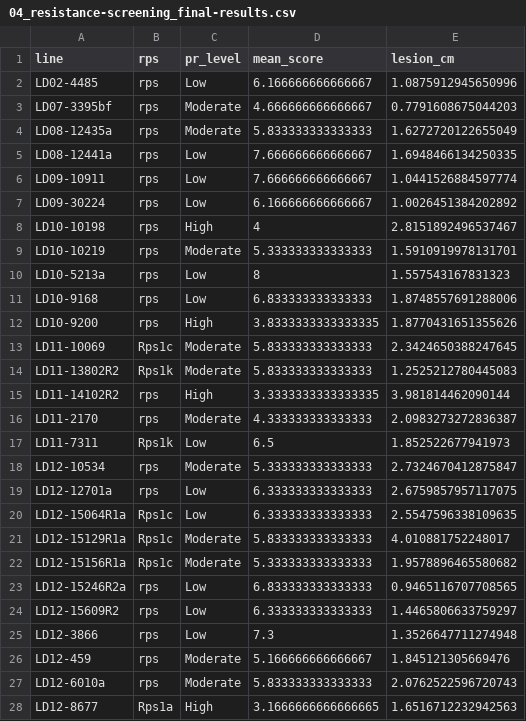
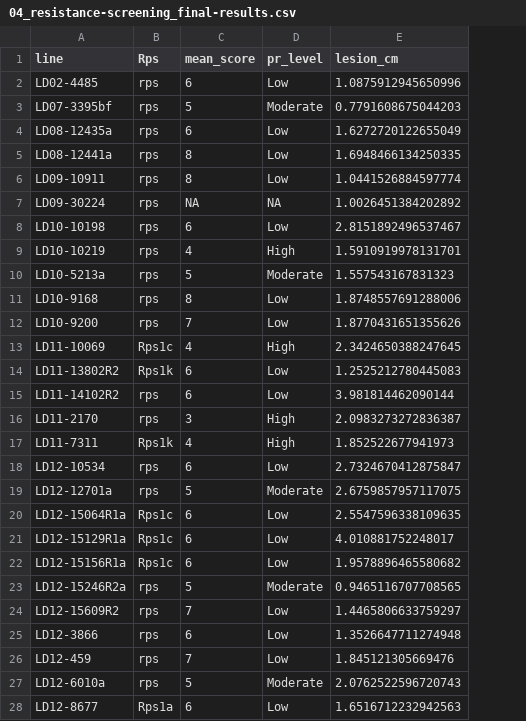
Before and after one commit to danielcerritos/seedtreatments, a CSV file: output/results/04_resistance-screening_final-results.csv, drawn as a sheet; only a part is shown; removed rows and columns are numbered as before the commit, all else as after; the diff covers the shown part only; the diff names each change by its address in the sheet, - before the commit and + after, or states it on an @@ line.

Commit message:
Diers' comments: correct screening analysis

```diff
--- a/output/results/04_resistance-screening_final-results.csv
+++ b/output/results/04_resistance-screening_final-results.csv
+column C (mean_score), rows 2-28: 6 | 5 | 6 | 8 | 8 | NA | 6 | 4 | 5 | 8 | 7 | 4 | 6 | 6 | 3 | 4 | 6 | 5 | 6 | 6 | 6 | 5 | 7 | 6 | 7 | 5 | 6
-column D (mean_score), rows 2-28: 6.166666666666667 | 4.666666666666667 | 5.833333333333333 | 7.666666666666667 | 7.666666666666667 | 6.166666666666667 | 4 | 5.333333333333333 | 8 | 6.833333333333333 | 3.8333333333333335 | 5.833333333333333 | 5.833333333333333 | 3.3333333333333335 | 4.333333333333333 | 6.5 | 5.333333333333333 | 6.333333333333333 | 6.333333333333333 | 5.833333333333333 | 5.333333333333333 | 6.833333333333333 | 6.333333333333333 | 7.3 | 5.166666666666667 | 5.833333333333333 | 3.1666666666666665
-B1: rps
+B1: Rps
-D4 (pr_level): Moderate
+D4 (pr_level): Low
-D7 (pr_level): Low
+D7 (pr_level): NA
-D8 (pr_level): High
+D8 (pr_level): Low
-D9 (pr_level): Moderate
+D9 (pr_level): High
-D10 (pr_level): Low
+D10 (pr_level): Moderate
-D12 (pr_level): High
+D12 (pr_level): Low
-D13 (pr_level): Moderate
+D13 (pr_level): High
-D14 (pr_level): Moderate
+D14 (pr_level): Low
-D15 (pr_level): High
+D15 (pr_level): Low
-D16 (pr_level): Moderate
+D16 (pr_level): High
-D17 (pr_level): Low
+D17 (pr_level): High
-D18 (pr_level): Moderate
+D18 (pr_level): Low
-D19 (pr_level): Low
+D19 (pr_level): Moderate
-D21:D22 (pr_level): Moderate
+D21:D22 (pr_level): Low
-D23 (pr_level): Low
+D23 (pr_level): Moderate
-D26 (pr_level): Moderate
+D26 (pr_level): Low
-D28 (pr_level): High
+D28 (pr_level): Low
```
Also changed, not shown: 3 edited cells elsewhere in this file, 2 other files.
